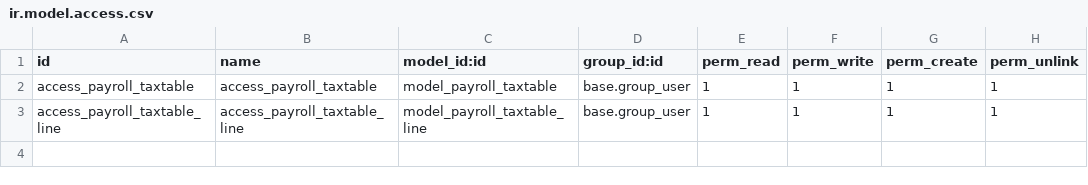
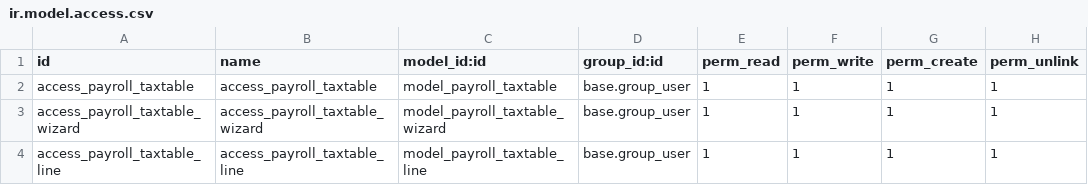
Before and after one commit to vertelab/odoo-l10n_se_payroll, a CSV file: l10_se_payroll_taxtable/security/ir.model.access.csv, drawn as a sheet; the diff names each change by its address in the sheet, - before the commit and + after, or states it on an @@ line.

Commit message:
payroll taxable changes

```diff
--- a/l10_se_payroll_taxtable/security/ir.model.access.csv
+++ b/l10_se_payroll_taxtable/security/ir.model.access.csv
+row 3: access_payroll_taxtable_wizard | access_payroll_taxtable_wizard | model_payroll_taxtable_wizard | base.group_user | 1 | 1 | 1 | 1
```
Also changed, not shown: 3 other files.
